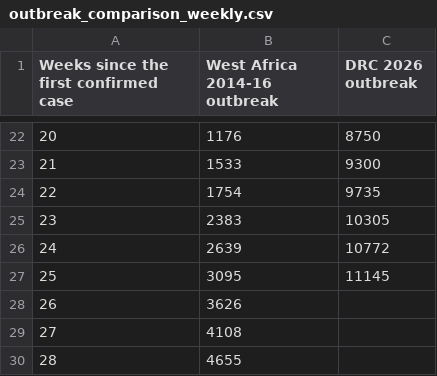
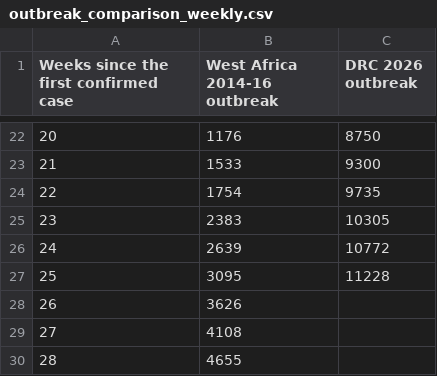
Before and after one commit to ONEcampaign/ebola-2026-outbreak, a CSV file: data/output/outbreak_comparison_weekly.csv, drawn as a sheet; only a part is shown, gaps mark what is left out.

```diff
--- a/data/output/outbreak_comparison_weekly.csv
+++ b/data/output/outbreak_comparison_weekly.csv
@@ -26,3 +26,3 @@ Weeks since the first confirmed case,West Africa 2014-16 outbreak,DRC 2026 outbr
 24,2639,10772
-25,3095,11145
+25,3095,11228
 26,3626,
```
Also changed, not shown: data/output/2026_outbreak_country_summary.csv, data/output/2026_outbreak_drc_cases_by_province.csv, 1 other file.
